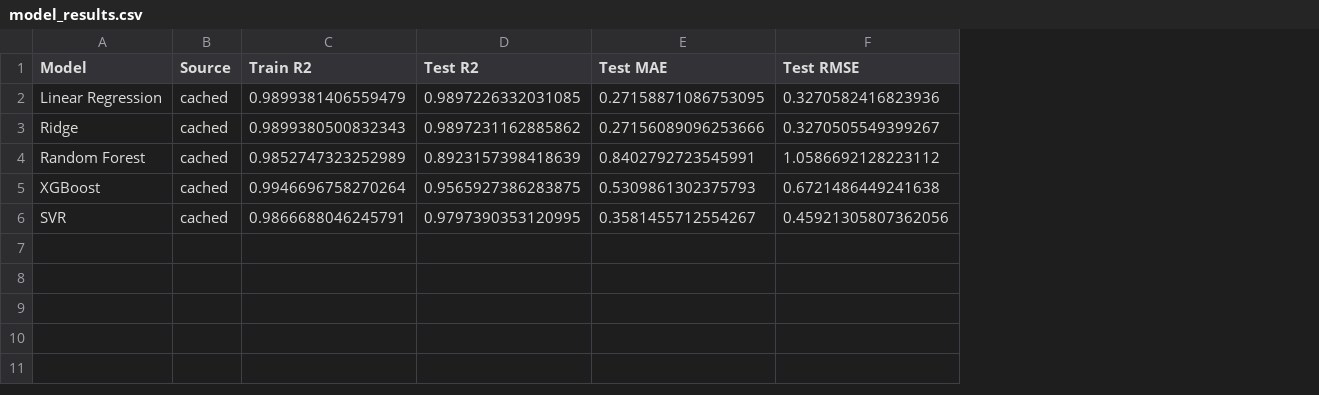
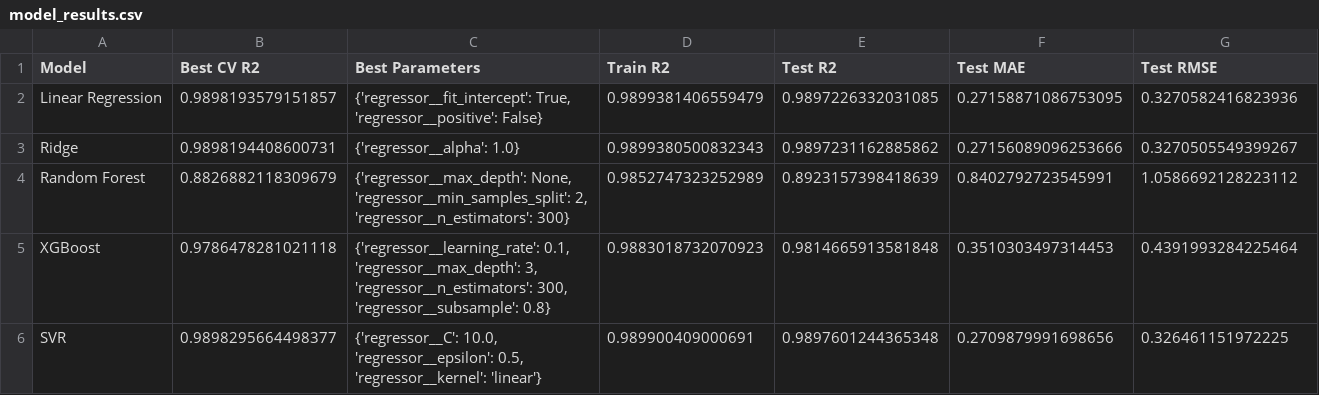
Before and after one commit to redel-byte/EduPredict, a CSV file: report/model_results.csv, drawn as a sheet; removed rows and columns are numbered as before the commit, all else as after; the diff names each change by its address in the sheet, - before the commit and + after, or states it on an @@ line.

```diff
--- a/report/model_results.csv
+++ b/report/model_results.csv
-column B (Source), rows 2-6: all cached
+column B (Best CV R2), rows 2-6: 0.9898193579151857 | 0.9898194408600731 | 0.8826882118309679 | 0.9786478281021118 | 0.9898295664498377
+column C (Best Parameters), rows 2-6: {'regressor__fit_intercept': True, 'regressor__positive': False} | {'regressor__alpha': 1.0} | {'regressor__max_depth': None, 'regressor__min_samples_split': 2, 'regressor__n_estimators': 300} | {'regressor__learning_rate': 0.1, 'regressor__max_depth': 3, 'regressor__n_estimators': 300, 'regressor__subsample': 0.8} | {'regressor__C': 10.0, 'regressor__epsilon': 0.5, 'regressor__kernel': 'linear'}
-D5 (Train R2): 0.9946696758270264
+D5 (Train R2): 0.9883018732070923
-E5 (Test R2): 0.9565927386283875
+E5 (Test R2): 0.9814665913581848
-F5 (Test MAE): 0.5309861302375793
+F5 (Test MAE): 0.3510303497314453
-G5 (Test RMSE): 0.6721486449241638
+G5 (Test RMSE): 0.4391993284225464
-D6 (Train R2): 0.9866688046245791
+D6 (Train R2): 0.989900409000691
-E6 (Test R2): 0.9797390353120995
+E6 (Test R2): 0.9897601244365348
-F6 (Test MAE): 0.3581455712554267
+F6 (Test MAE): 0.2709879991698656
-G6 (Test RMSE): 0.45921305807362056
+G6 (Test RMSE): 0.326461151972225
```
Also changed, not shown: 12 other files.
